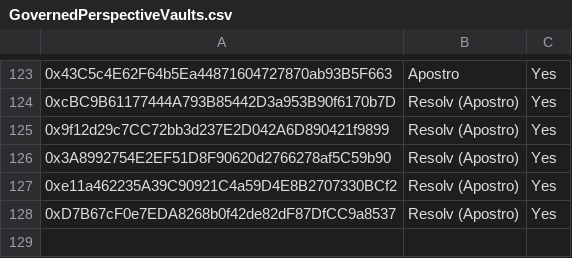
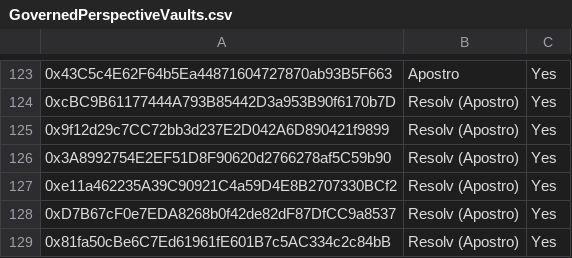
Before and after one commit to euler-xyz/evk-periphery, a CSV file: script/production/mainnet/governedPerspectiveVaults/GovernedPerspectiveVaults.csv, drawn as a sheet; only a part is shown, gaps mark what is left out; the diff names each change by its address in the sheet, - before the commit and + after, or states it on an @@ line.

Commit message:
whitelist new PT token for Resolv cluster

```diff
--- a/script/production/mainnet/governedPerspectiveVaults/GovernedPerspectiveVaults.csv
+++ b/script/production/mainnet/governedPerspectiveVaults/GovernedPerspectiveVaults.csv
+row 129: 0x81fa50cBe6C7Ed61961fE601B7c5AC334c2c84bB | Resolv (Apostro) | Yes
```
